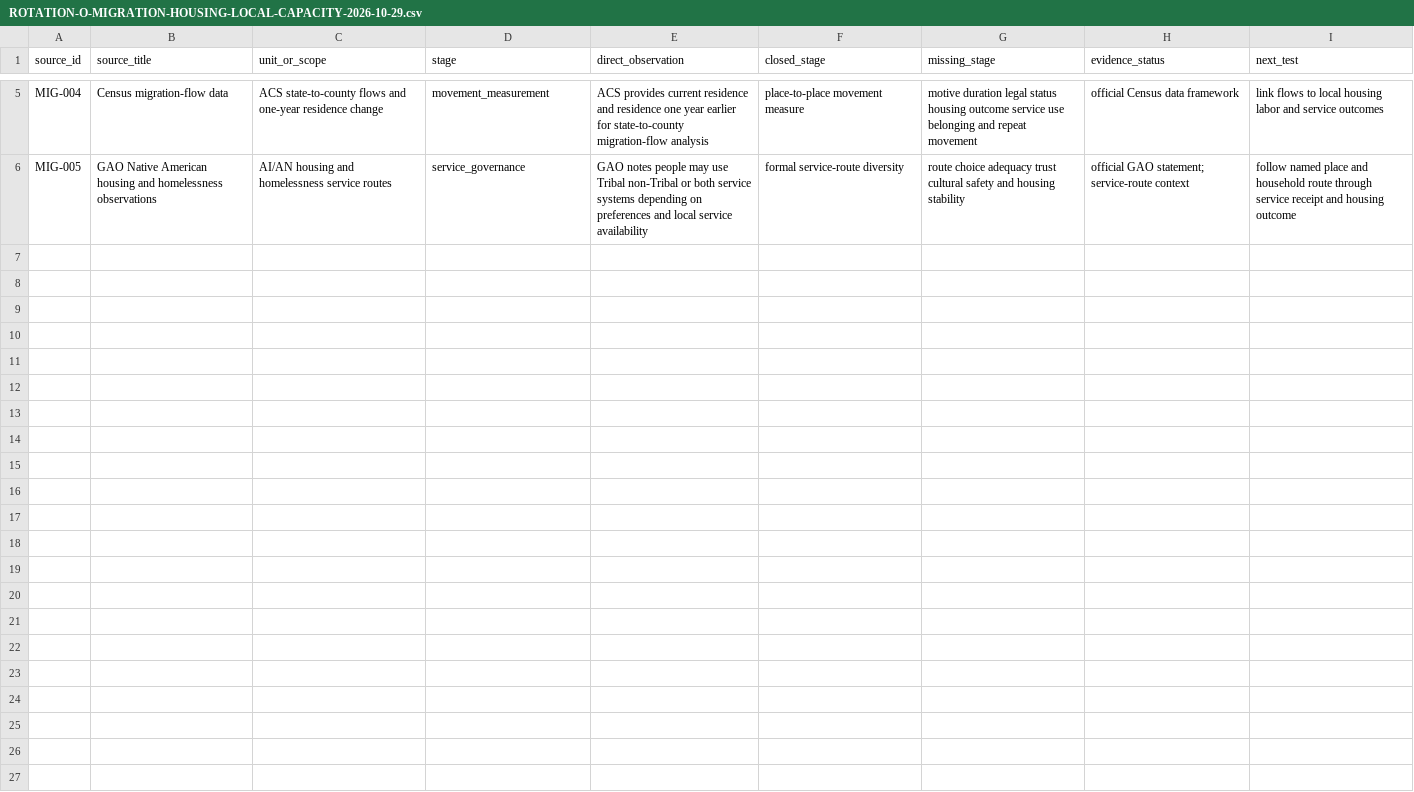
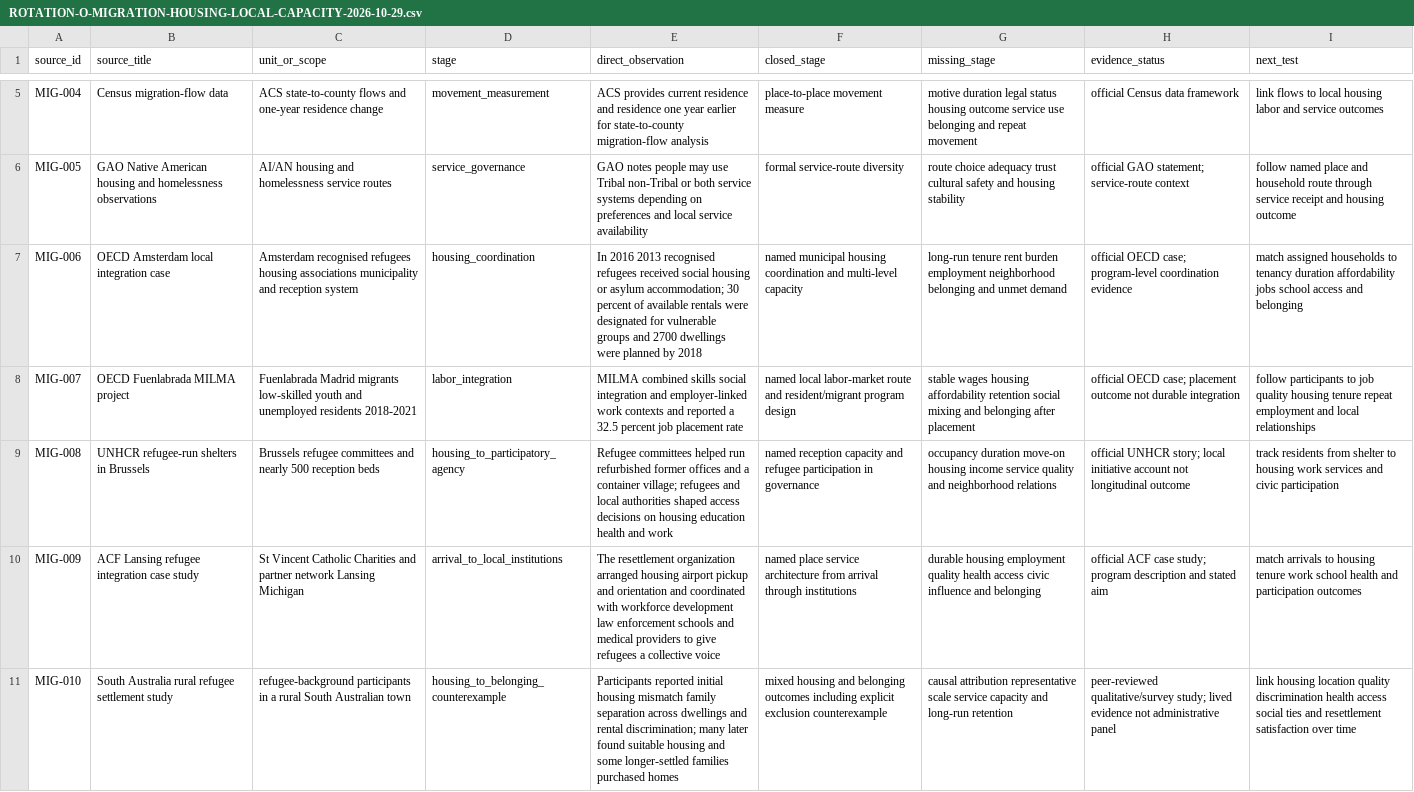
Before and after one commit to mehtama1234/cultural-geopolitical-theme-mining, a CSV file: analysis/ROTATION-O-MIGRATION-HOUSING-LOCAL-CAPACITY-2026-10-29.csv, drawn as a sheet; only a part is shown, gaps mark what is left out; the diff names each change by its address in the sheet, - before the commit and + after, or states it on an @@ line.

Commit message:
Add migration local capacity cases

```diff
--- a/analysis/ROTATION-O-MIGRATION-HOUSING-LOCAL-CAPACITY-2026-10-29.csv
+++ b/analysis/ROTATION-O-MIGRATION-HOUSING-LOCAL-CAPACITY-2026-10-29.csv
+row 7: MIG-006 | OECD Amsterdam local integration case | Amsterdam recognised refugees housing associations municipality and reception system | housing_coordination | In 2016 2013 recognised refugees received social housing or asylum accommodation; 30 percent of available rentals were designated for vulnerable groups and 2700 dwellings were planned by 2018 | named municipal housing coordination and multi-level capacity | long-run tenure rent burden employment neighborhood belonging and unmet demand | official OECD case; program-level coordination evidence | match assigned households to tenancy duration affordability jobs school access and belonging
+row 8: MIG-007 | OECD Fuenlabrada MILMA project | Fuenlabrada Madrid migrants low-skilled youth and unemployed residents 2018-2021 | labor_integration | MILMA combined skills social integration and employer-linked work contexts and reported a 32.5 percent job placement rate | named local labor-market route and resident/migrant program design | stable wages housing affordability retention social mixing and belonging after placement | official OECD case; placement outcome not durable integration | follow participants to job quality housing tenure repeat employment and local relationships
+row 9: MIG-008 | UNHCR refugee-run shelters in Brussels | Brussels refugee committees and nearly 500 reception beds | housing_to_participatory_agency | Refugee committees helped run refurbished former offices and a container village; refugees and local authorities shaped access decisions on housing education health and work | named reception capacity and refugee participation in governance | occupancy duration move-on housing income service quality and neighborhood relations | official UNHCR story; local initiative account not longitudinal outcome | track residents from shelter to housing work services and civic participation
+row 10: MIG-009 | ACF Lansing refugee integration case study | St Vincent Catholic Charities and partner network Lansing Michigan | arrival_to_local_institutions | The resettlement organization arranged housing airport pickup and orientation and coordinated with workforce development law enforcement schools and medical providers to give refugees a collective voice | named place service architecture from arrival through institutions | durable housing employment quality health access civic influence and belonging | official ACF case study; program description and stated aim | match arrivals to housing tenure work school health and participation outcomes
+row 11: MIG-010 | South Australia rural refugee settlement study | refugee-background participants in a rural South Australian town | housing_to_belonging_counterexample | Participants reported initial housing mismatch family separation across dwellings and rental discrimination; many later found suitable housing and some longer-settled families purchased homes | mixed housing and belonging outcomes including explicit exclusion counterexample | causal attribution representative scale service capacity and long-run retention | peer-reviewed qualitative/survey study; lived evidence not administrative panel | link housing location quality discrimination health access social ties and resettlement satisfaction over time
```
Also changed, not shown: 3 other files.
